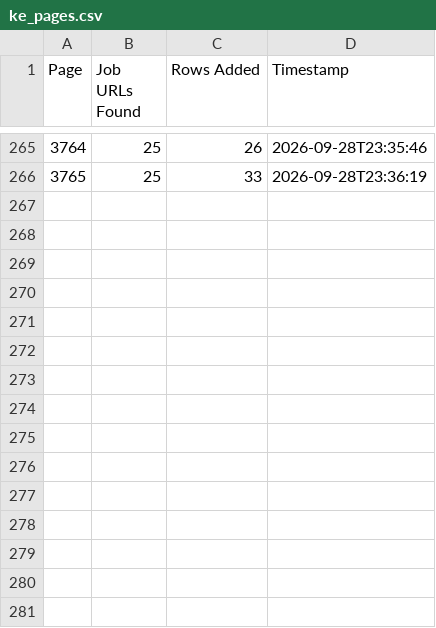
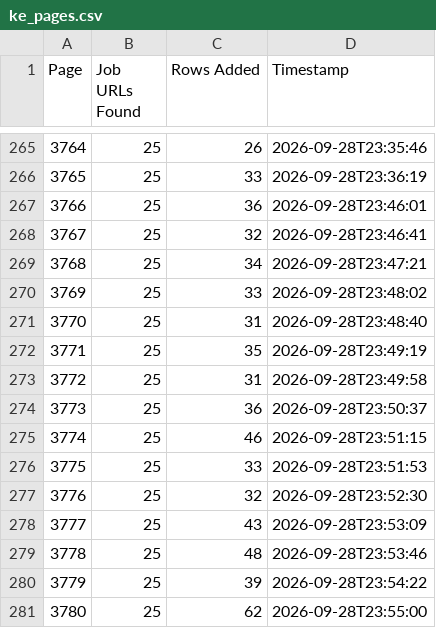
Before and after one commit to liliankason/ke-3501-4000, a CSV file: ke_pages.csv, drawn as a sheet; only a part is shown, gaps mark what is left out; the diff names each change by its address in the sheet, - before the commit and + after, or states it on an @@ line.

```diff
--- a/ke_pages.csv
+++ b/ke_pages.csv
+row 267: 3766 | 25 | 36 | 2026-09-28T23:46:01
+row 268: 3767 | 25 | 32 | 2026-09-28T23:46:41
+row 269: 3768 | 25 | 34 | 2026-09-28T23:47:21
+row 270: 3769 | 25 | 33 | 2026-09-28T23:48:02
+row 271: 3770 | 25 | 31 | 2026-09-28T23:48:40
+row 272: 3771 | 25 | 35 | 2026-09-28T23:49:19
+row 273: 3772 | 25 | 31 | 2026-09-28T23:49:58
+row 274: 3773 | 25 | 36 | 2026-09-28T23:50:37
+row 275: 3774 | 25 | 46 | 2026-09-28T23:51:15
+row 276: 3775 | 25 | 33 | 2026-09-28T23:51:53
+row 277: 3776 | 25 | 32 | 2026-09-28T23:52:30
+row 278: 3777 | 25 | 43 | 2026-09-28T23:53:09
+row 279: 3778 | 25 | 48 | 2026-09-28T23:53:46
+row 280: 3779 | 25 | 39 | 2026-09-28T23:54:22
+row 281: 3780 | 25 | 62 | 2026-09-28T23:55:00
```
Also changed, not shown: 1 other file.
